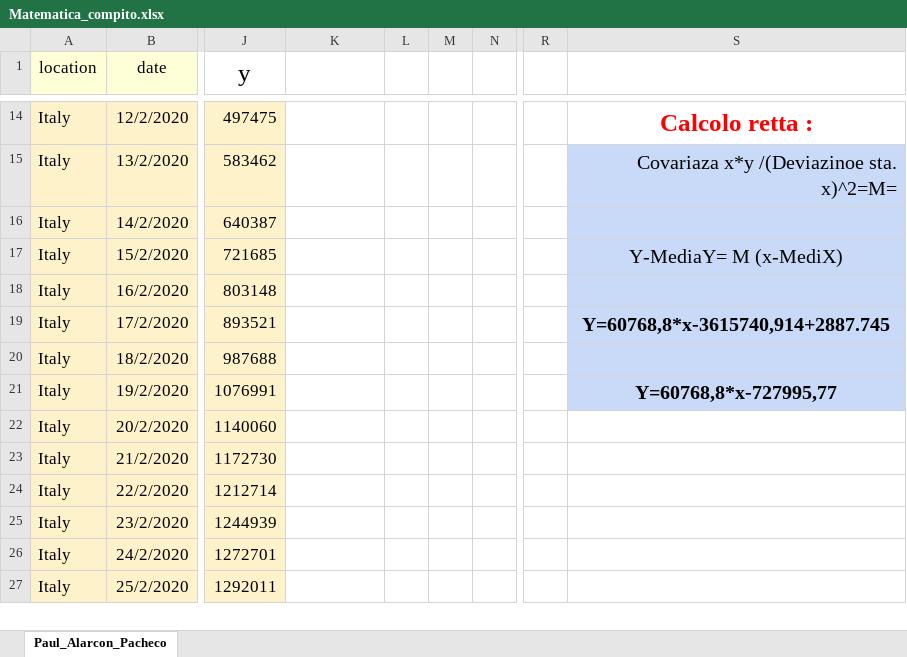
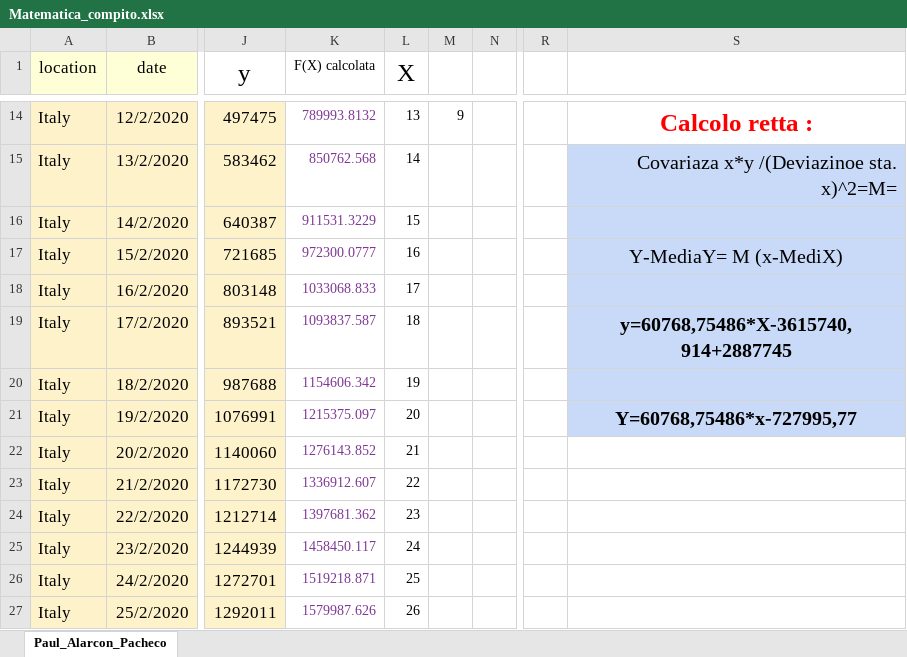
Before and after one commit to ALFO2/Sicilypost, an Excel workbook: Elaborato maturita/Documenti/Matematica_compito.xlsx, sheet Paul_Alarcon_Pacheco, drawn as a sheet; only a part is shown, gaps mark what is left out; values as stored, in another font and other column widths than the file's, no borders; charts and pictures not drawn; the diff covers the shown part only; the diff names each change by its address in the sheet, - before the commit and + after, or states it on an @@ line.

```diff
--- a/Elaborato maturita/Documenti/Matematica_compito.xlsx (sheet Paul_Alarcon_Pacheco)
+++ b/Elaborato maturita/Documenti/Matematica_compito.xlsx (sheet Paul_Alarcon_Pacheco)
-K1: (empty)
+K1: F(X) calcolata
-L1: (empty)
+L1: X
-K14 (F(X) calcolata): (empty)
+K14 (F(X) calcolata): 789993.8132
-L14 (X): (empty)
+L14 (X): 13
-M14: (empty)
+M14: 9
-K15 (F(X) calcolata): (empty)
+K15 (F(X) calcolata): 850762.568
-L15 (X): (empty)
+L15 (X): 14
-K16 (F(X) calcolata): (empty)
+K16 (F(X) calcolata): 911531.3229
-L16 (X): (empty)
+L16 (X): 15
-K17 (F(X) calcolata): (empty)
+K17 (F(X) calcolata): 972300.0777
-L17 (X): (empty)
+L17 (X): 16
-K18 (F(X) calcolata): (empty)
+K18 (F(X) calcolata): 1033068.833
-L18 (X): (empty)
+L18 (X): 17
-K19 (F(X) calcolata): (empty)
+K19 (F(X) calcolata): 1093837.587
-L19 (X): (empty)
+L19 (X): 18
-S19: Y=60768,8*x-3615740,914+2887.745
+S19: y=60768,75486*X-3615740,914+2887745
-K20 (F(X) calcolata): (empty)
+K20 (F(X) calcolata): 1154606.342
-L20 (X): (empty)
+L20 (X): 19
-K21 (F(X) calcolata): (empty)
+K21 (F(X) calcolata): 1215375.097
-L21 (X): (empty)
+L21 (X): 20
-S21: Y=60768,8*x-727995,77
+S21: Y=60768,75486*x-727995,77
-K22 (F(X) calcolata): (empty)
+K22 (F(X) calcolata): 1276143.852
-L22 (X): (empty)
+L22 (X): 21
-K23 (F(X) calcolata): (empty)
+K23 (F(X) calcolata): 1336912.607
-L23 (X): (empty)
+L23 (X): 22
-K24 (F(X) calcolata): (empty)
+K24 (F(X) calcolata): 1397681.362
-L24 (X): (empty)
+L24 (X): 23
-K25 (F(X) calcolata): (empty)
+K25 (F(X) calcolata): 1458450.117
-L25 (X): (empty)
+L25 (X): 24
-K26 (F(X) calcolata): (empty)
+K26 (F(X) calcolata): 1519218.871
-L26 (X): (empty)
+L26 (X): 25
-K27 (F(X) calcolata): (empty)
+K27 (F(X) calcolata): 1579987.626
-L27 (X): (empty)
+L27 (X): 26
```
Also changed, not shown: 476 edited cells and cell formats elsewhere in this sheet, charts or pictures, 1 other file.
